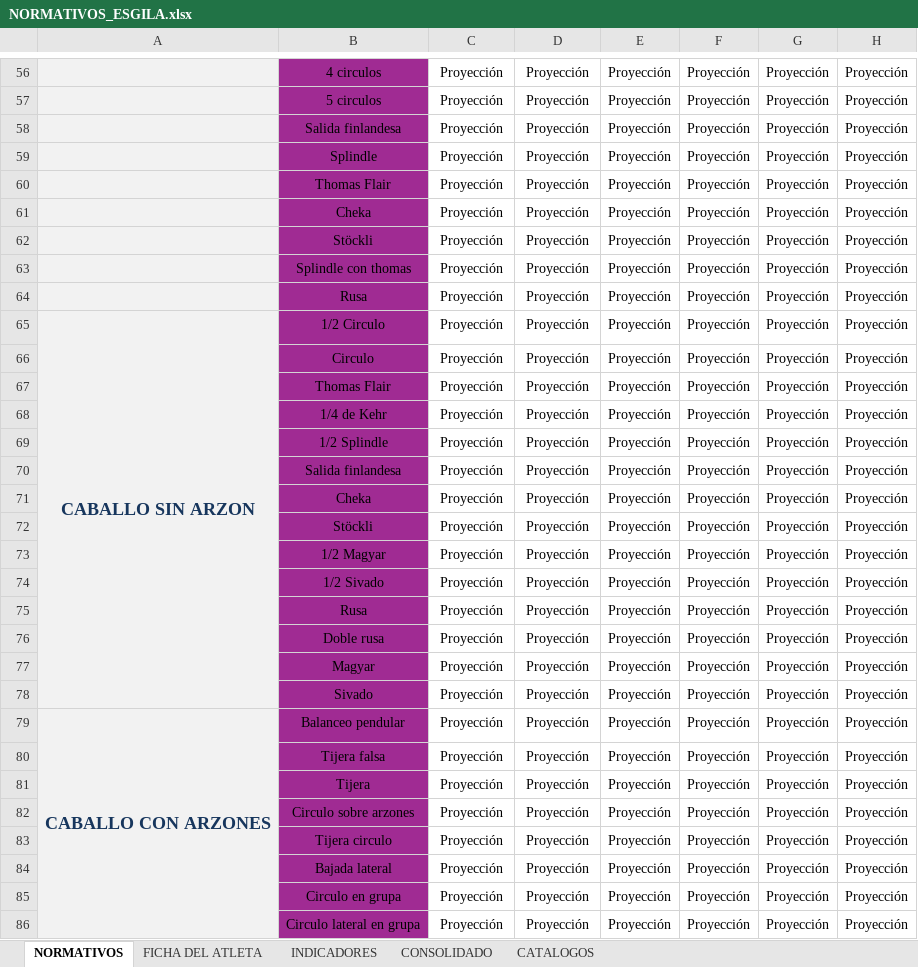
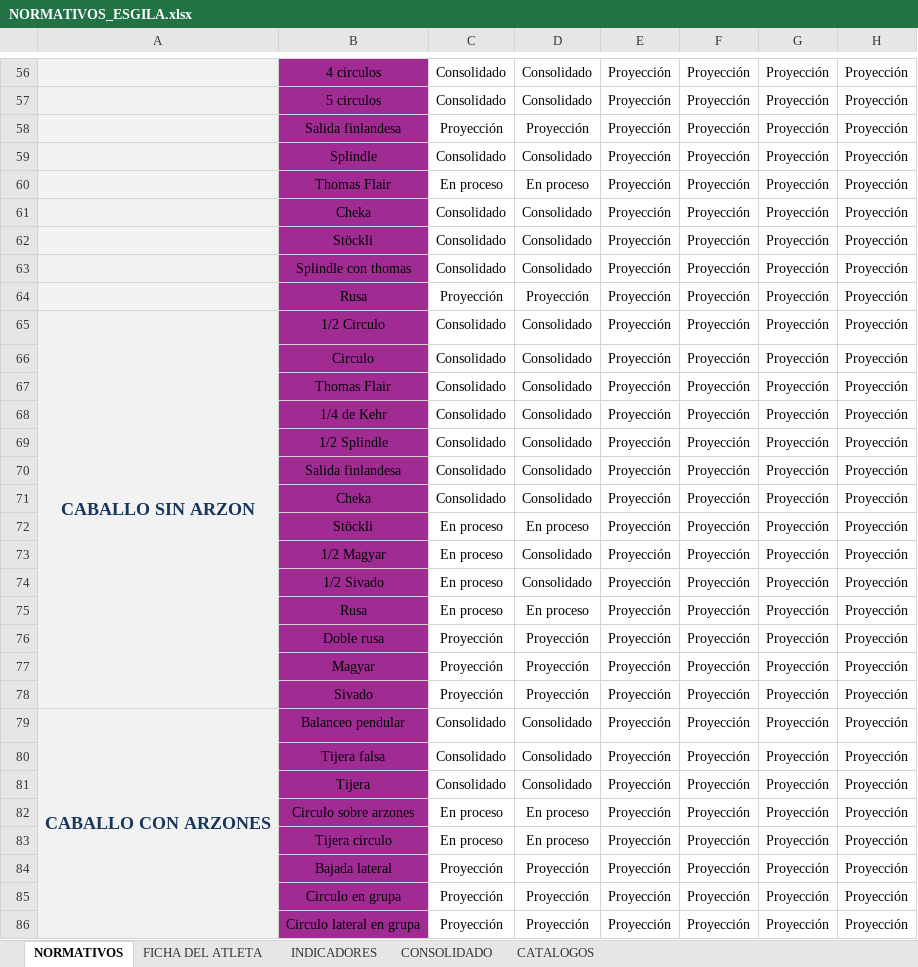
Before and after one commit to josemanueljaimemorales/pruebanuevappakc, an Excel workbook: modulos/normativos/NORMATIVOS_ESGILA.xlsx, sheet NORMATIVOS, drawn as a sheet; only a part is shown, gaps mark what is left out; values as stored, in another font and other column widths than the file's, no borders; conditional formats not drawn; the diff covers the shown part only; the diff names each change by its address in the sheet, - before the commit and + after, or states it on an @@ line.

```diff
--- a/modulos/normativos/NORMATIVOS_ESGILA.xlsx (sheet NORMATIVOS)
+++ b/modulos/normativos/NORMATIVOS_ESGILA.xlsx (sheet NORMATIVOS)
-C56:C57: Proyección
+C56:C57: Consolidado
-D56:D57: Proyección
+D56:D57: Consolidado
-C59: Proyección
+C59: Consolidado
-D59: Proyección
+D59: Consolidado
-C60: Proyección
+C60: En proceso
-D60: Proyección
+D60: En proceso
-C61:C63: Proyección
+C61:C63: Consolidado
-D61:D63: Proyección
+D61:D63: Consolidado
-C65:C71: Proyección
+C65:C71: Consolidado
-D65:D71: Proyección
+D65:D71: Consolidado
-C72:C75: Proyección
+C72:C75: En proceso
-D72: Proyección
+D72: En proceso
-D73:D74: Proyección
+D73:D74: Consolidado
-D75: Proyección
+D75: En proceso
-C79:C81: Proyección
+C79:C81: Consolidado
-D79:D81: Proyección
+D79:D81: Consolidado
-C82:C83: Proyección
+C82:C83: En proceso
-D82:D83: Proyección
+D82:D83: En proceso
```
Also changed, not shown: 1 added row, 1 removed row, 282 edited cells and cell formats elsewhere in this sheet, sheet FICHA DEL ATLETA, sheet CONSOLIDADO, sheet INDICADORES, charts or pictures, modulos/gav-training/trabajo_gav.xlsx, 34 other files.
